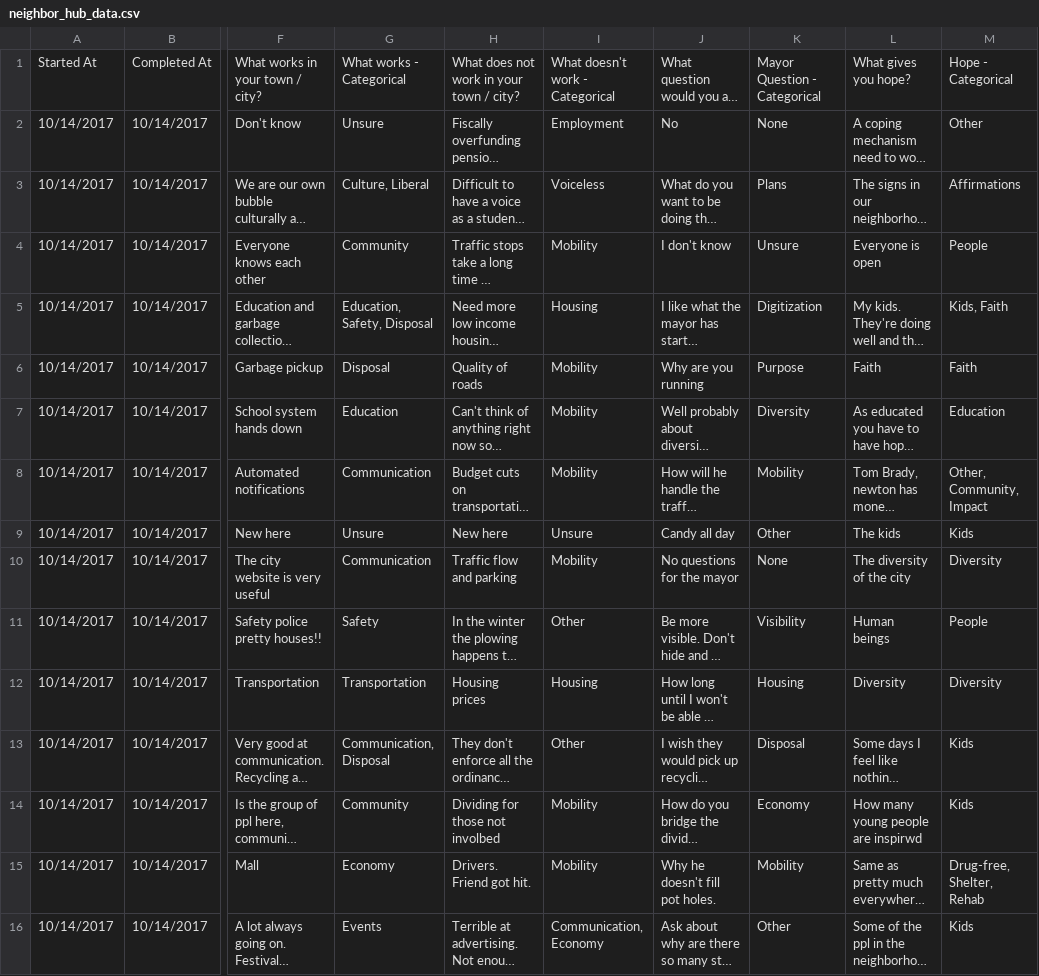
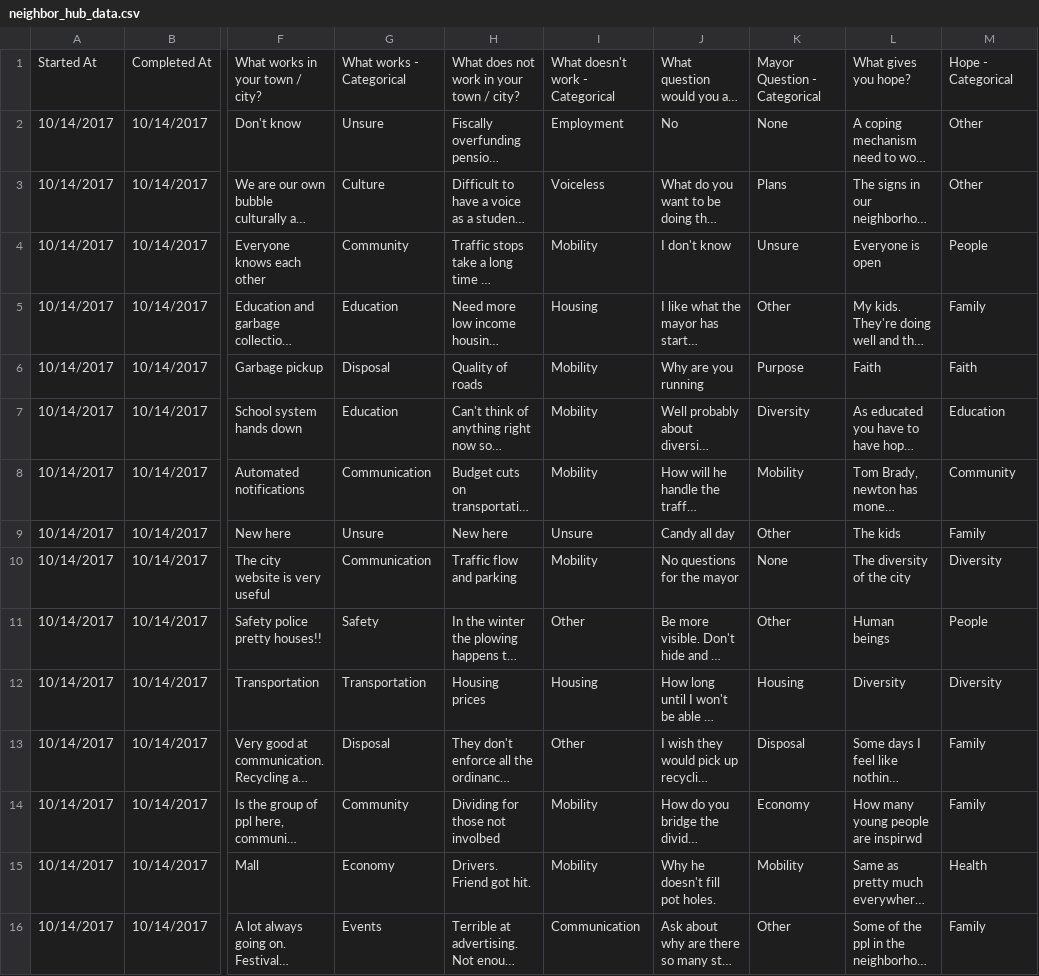
Before and after one commit to britney-johnson2/NeighborHub-Viz, a CSV file: data/neighbor_hub_data.csv, drawn as a sheet; only a part is shown, gaps mark what is left out; long unchanged cells end in …; the diff covers the shown part only; the diff names each change by its address in the sheet, - before the commit and + after, or states it on an @@ line.

```diff
--- a/data/neighbor_hub_data.csv
+++ b/data/neighbor_hub_data.csv
-G3: Culture, Liberal
+G3: Culture
-M3: Affirmations
+M3: Other
-G5: Education, Safety, Disposal
+G5: Education
-K5: Digitization
+K5: Other
-M5: Kids, Faith
+M5: Family
-M8: Other, Community, Impact
+M8: Community
-M9: Kids
+M9: Family
-K11: Visibility
+K11: Other
-G13: Communication, Disposal
+G13: Disposal
-M13:M14: Kids
+M13:M14: Family
-M15: Drug-free, Shelter, Rehab
+M15: Health
-I16: Communication, Economy
+I16: Communication
-M16: Kids
+M16: Family
```
Also changed, not shown: 89 edited cells elsewhere in this file, 15 other files.
